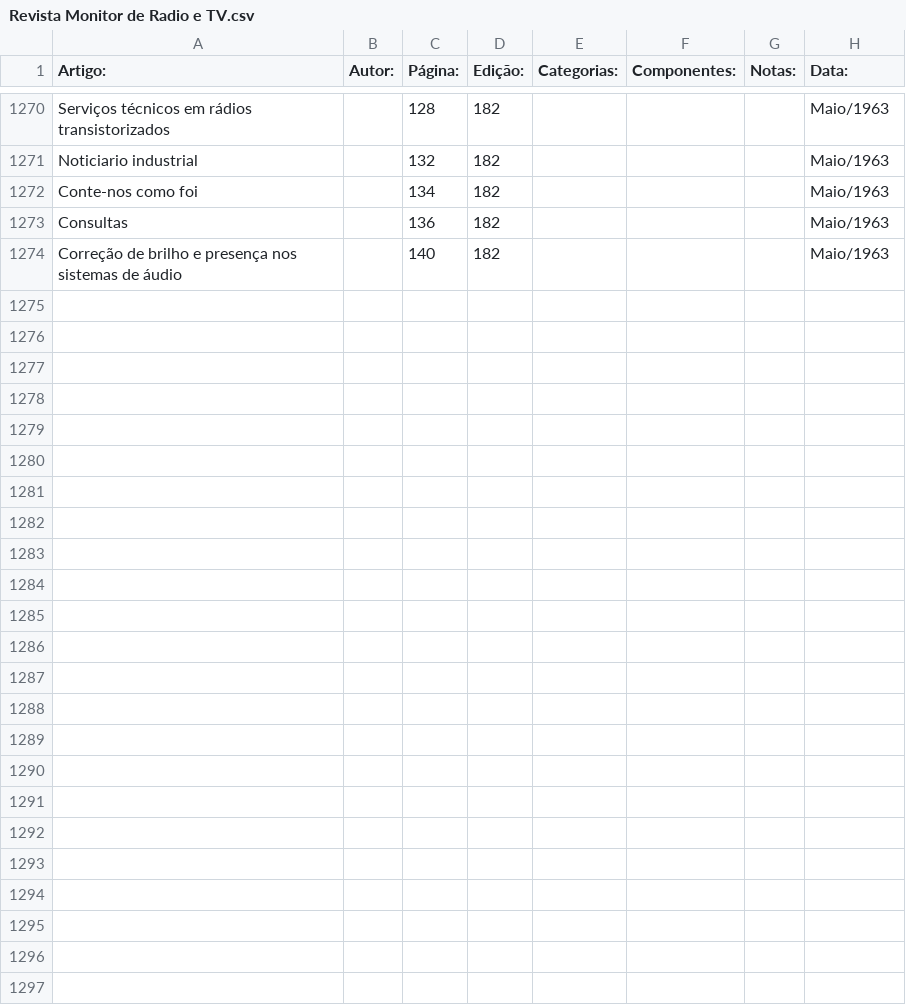
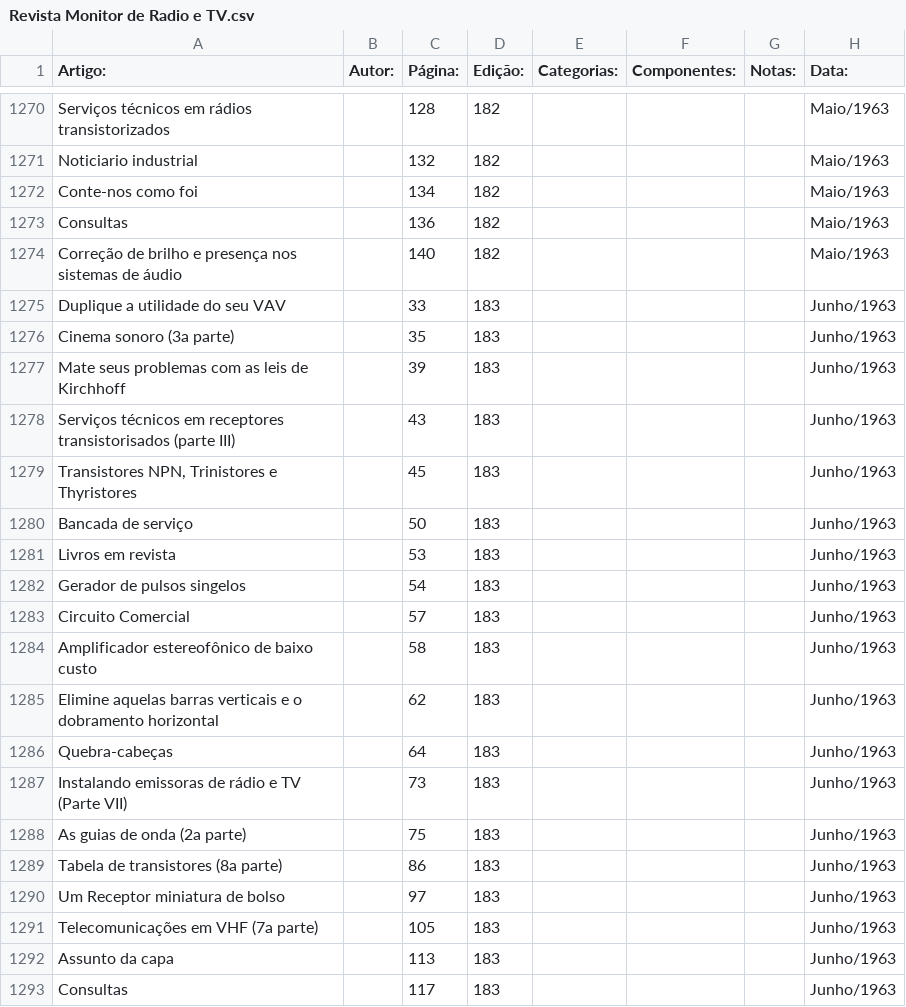
Before and after one commit to Pakequis/Indices_revistas_de_eletronica, a CSV file: Indices/Revista Monitor de Radio e TV.csv, drawn as a sheet; only a part is shown, gaps mark what is left out; the diff covers the shown part only.

Commit message:
Mais indices

```diff
--- a/Indices/Revista Monitor de Radio e TV.csv
+++ b/Indices/Revista Monitor de Radio e TV.csv
@@ -1274 +1274,20 @@
 "Correção de brilho e presença nos sistemas de áudio",,140,182,,,,"Maio/1963"
+"Duplique a utilidade do seu VAV",,33,183,,,,"Junho/1963"
+"Cinema sonoro (3a parte)",,35,183,,,,"Junho/1963"
+"Mate seus problemas com as leis de Kirchhoff",,39,183,,,,"Junho/1963"
+"Serviços técnicos em receptores transistorisados (parte III)",,43,183,,,,"Junho/1963"
+"Transistores NPN, Trinistores e Thyristores",,45,183,,,,"Junho/1963"
+"Bancada de serviço",,50,183,,,,"Junho/1963"
+"Livros em revista",,53,183,,,,"Junho/1963"
+"Gerador de pulsos singelos",,54,183,,,,"Junho/1963"
+"Circuito Comercial",,57,183,,,,"Junho/1963"
+"Amplificador estereofônico de baixo custo",,58,183,,,,"Junho/1963"
+"Elimine aquelas barras verticais e o dobramento horizontal",,62,183,,,,"Junho/1963"
+"Quebra-cabeças",,64,183,,,,"Junho/1963"
+"Instalando emissoras de rádio e TV (Parte VII)",,73,183,,,,"Junho/1963"
+"As guias de onda (2a parte)",,75,183,,,,"Junho/1963"
+"Tabela de transistores (8a parte)",,86,183,,,,"Junho/1963"
+"Um Receptor miniatura de bolso",,97,183,,,,"Junho/1963"
+"Telecomunicações em VHF (7a parte)",,105,183,,,,"Junho/1963"
+"Assunto da capa",,113,183,,,,"Junho/1963"
+"Consultas",,117,183,,,,"Junho/1963"
```
Also changed, not shown: 18 added rows elsewhere in this file.
